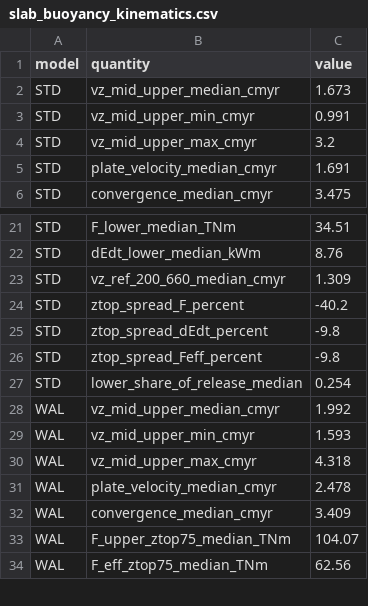
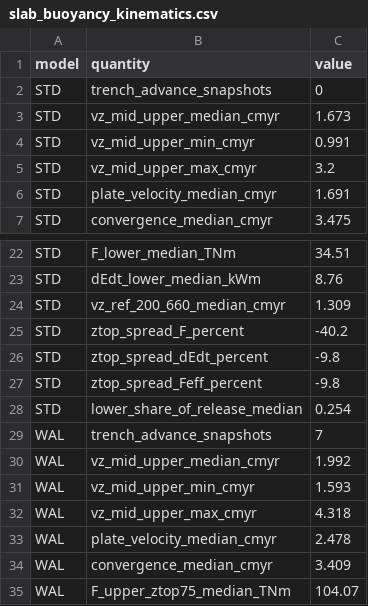
Before and after one commit to dansand/trench_pull_fluidity, a CSV file: tables/slab_buoyancy_kinematics.csv, drawn as a sheet; only a part is shown, gaps mark what is left out; the shorter side is filled out with more unchanged rows; the diff names each change by its address in the sheet, - before the commit and + after, or states it on an @@ line.

Commit message:
fig_slab_buoyancy_kinematics: shade the trench-advance window
Dan, 2026-09-24. Grey shading wherever the rollback rate is negative,
detected from the data rather than hardcoded — so it is model-agnostic.
WAL advances at 7 of 37 snapshots over t = 48-62 Myr, in two groups
separated by one snapshot at zero; STD never does, so the shading is
simply absent there and its absence is the contrast.

The window sits immediately before WAL's release: the trench stops
retreating, convergence flattens at ~2.5 cm/yr, and the plate and slab
then accelerate together out of it.

```diff
--- a/tables/slab_buoyancy_kinematics.csv
+++ b/tables/slab_buoyancy_kinematics.csv
+row 2: STD | trench_advance_snapshots | 0
+row 29: WAL | trench_advance_snapshots | 7
```
Also changed, not shown: 3 other files.
